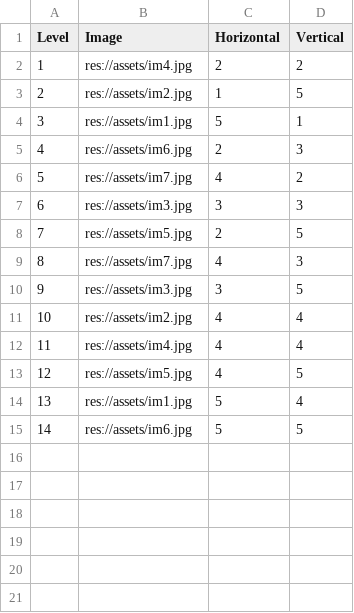
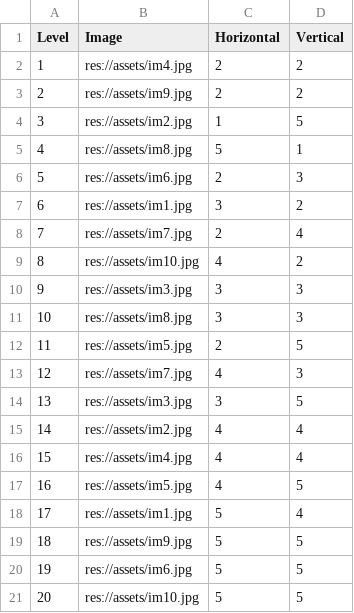
Before and after one commit to document10/godot-jigsaw-puzzle, a CSV file: assets/levels.csv, drawn as a sheet; addresses are those after the commit; the diff names each change by its address in the sheet, - before the commit and + after, or states it on an @@ line.

```diff
--- a/assets/levels.csv
+++ b/assets/levels.csv
+row 3: 2 | res://assets/im9.jpg | 2 | 2
@@ column A (Level) renumbered between rows 4 and 20 @@
-B5 (Image): res://assets/im1.jpg
+B5 (Image): res://assets/im8.jpg
+row 7: 6 | res://assets/im1.jpg | 3 | 2
+row 8: 7 | res://assets/im7.jpg | 2 | 4
-B9 (Image): res://assets/im7.jpg
+B9 (Image): res://assets/im10.jpg
+row 11: 10 | res://assets/im8.jpg | 3 | 3
+row 19: 18 | res://assets/im9.jpg | 5 | 5
+row 21: 20 | res://assets/im10.jpg | 5 | 5
```
Also changed, not shown: 20 other files.
